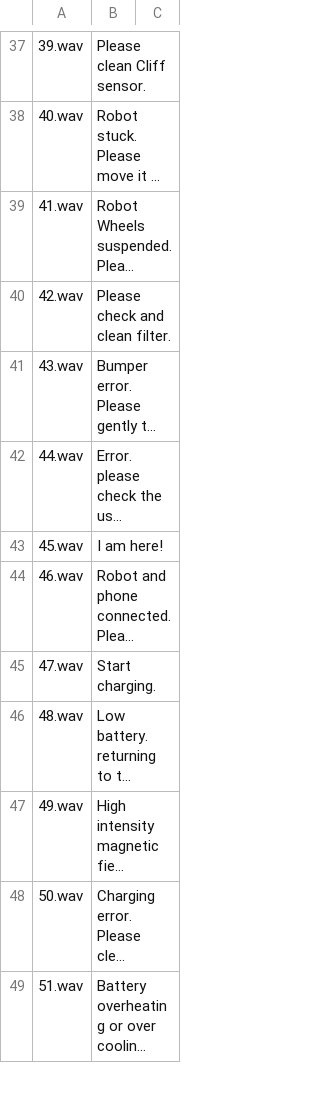
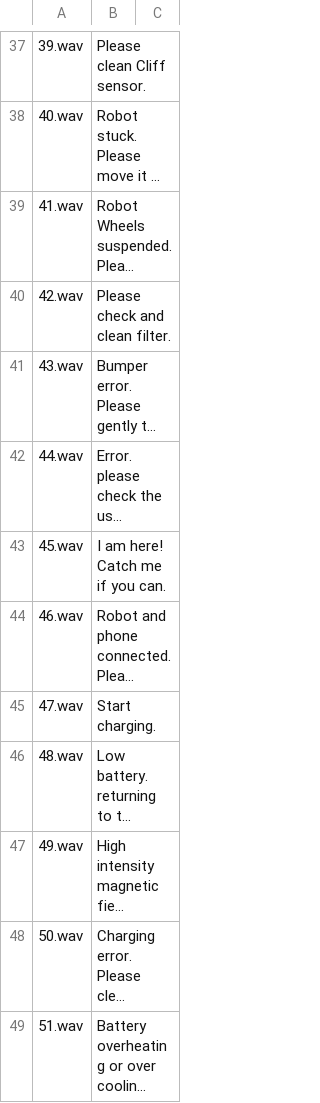
Before and after one commit to sky321/glados-vacuum-voice, a CSV file: audio_default.csv, drawn as a sheet; only a part is shown, gaps mark what is left out; long unchanged cells end in …; the diff names each change by its address in the sheet, - before the commit and + after, or states it on an @@ line.

Commit message:
change of status message

```diff
--- a/audio_default.csv
+++ b/audio_default.csv
-B43: I am here!
+B43: I am here! Catch me if you can.
```
